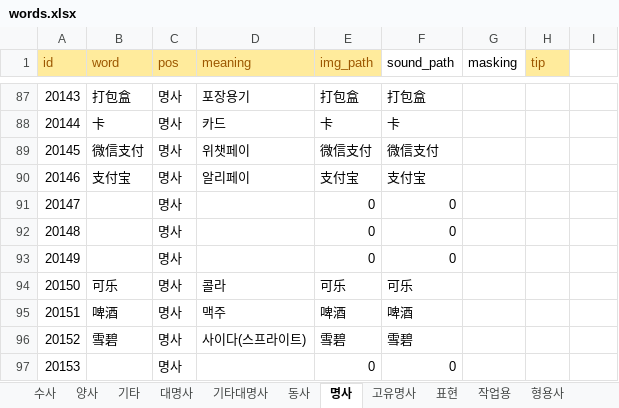
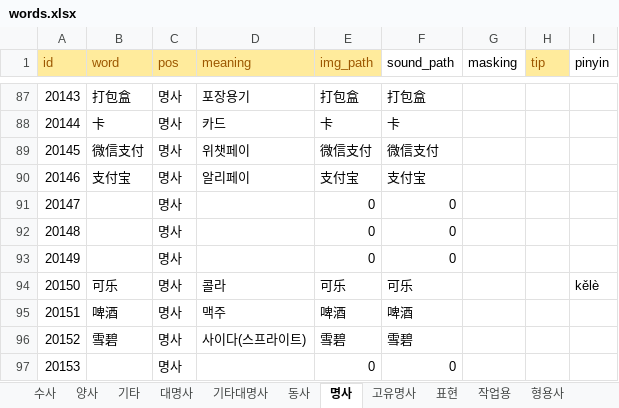
Before and after one commit to curryboy371/LVPD_Studio, an Excel workbook: resource/table/words.xlsx, sheet 명사, drawn as a sheet; only a part is shown, gaps mark what is left out; values as stored, in another font and other column widths than the file's, no borders; the diff names each change by its address in the sheet, - before the commit and + after, or states it on an @@ line.

```diff
--- a/resource/table/words.xlsx (sheet 명사)
+++ b/resource/table/words.xlsx (sheet 명사)
-I1: (empty)
+I1: pinyin
-I94 (pinyin): (empty)
+I94 (pinyin): kělè
```
Also changed, not shown: 5 other files.
